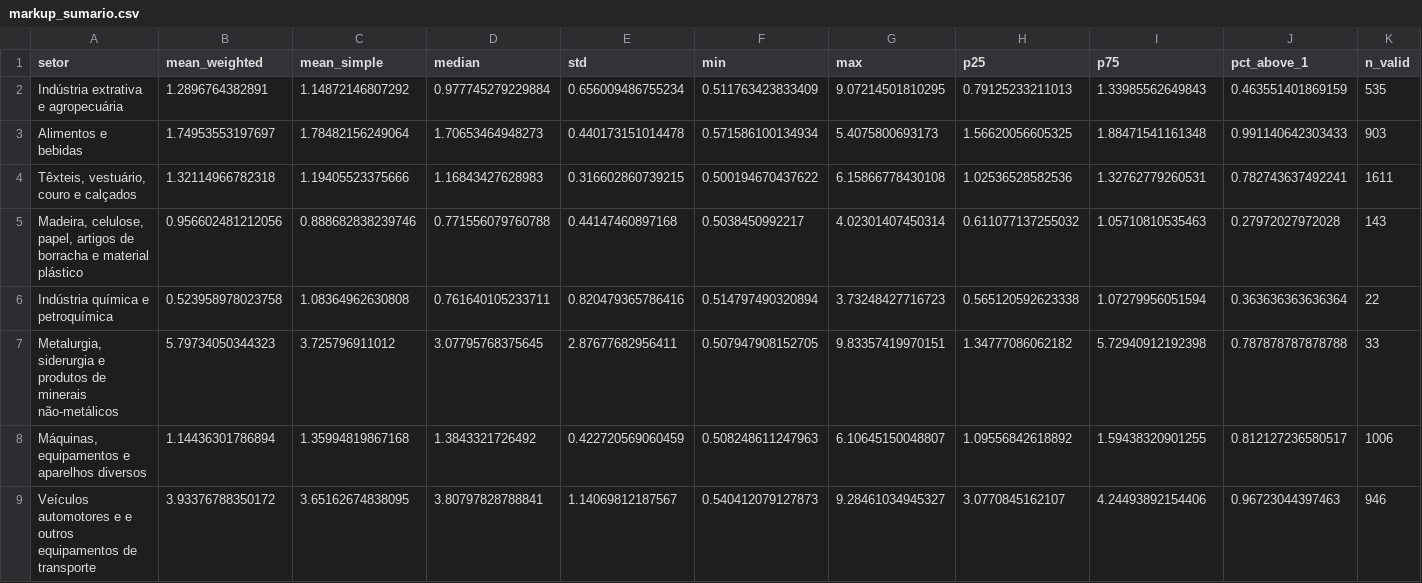
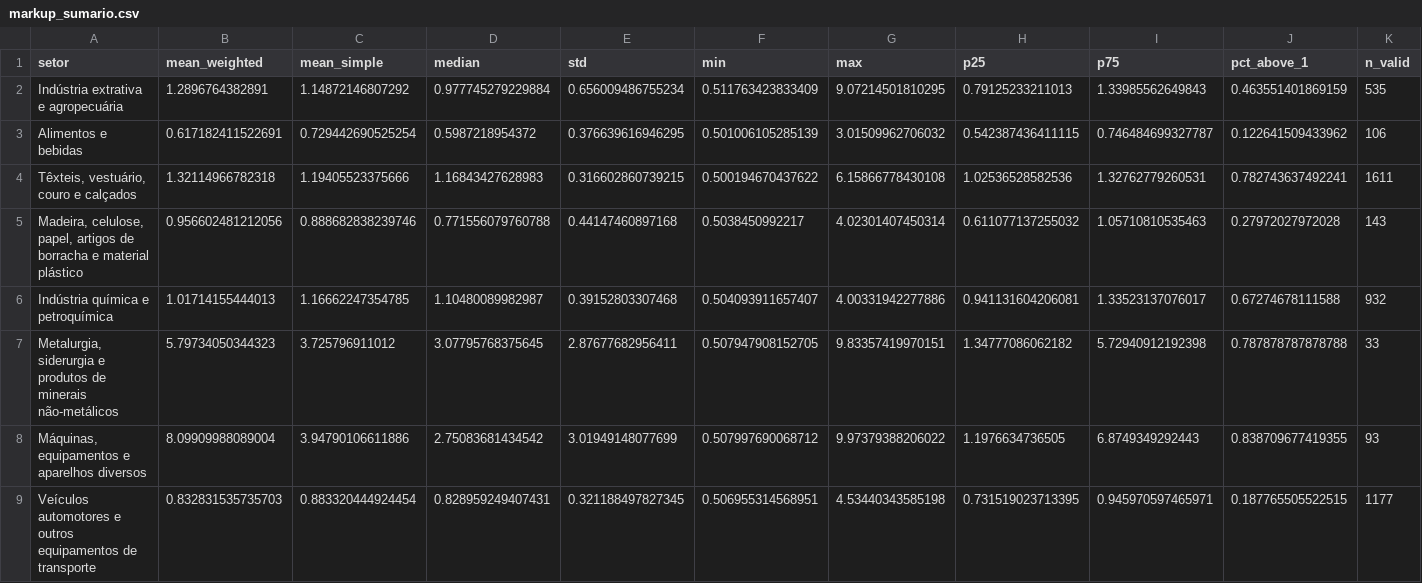
Before and after one commit to fabiosouza2505/markup-estimation, a CSV file: results/estimation-8sect/gmm_acf/markup_sumario.csv, drawn as a sheet.

```diff
--- a/results/estimation-8sect/gmm_acf/markup_sumario.csv
+++ b/results/estimation-8sect/gmm_acf/markup_sumario.csv
@@ -2,8 +2,8 @@ setor,mean_weighted,mean_simple,median,std,min,max,p25,p75,pct_above_1,n_valid
 "Indústria extrativa e agropecuária",1.2896764382891,1.14872146807292,0.977745279229884,0.656009486755234,0.511763423833409,9.07214501810295,0.79125233211013,1.33985562649843,0.463551401869159,535
-"Alimentos e bebidas",1.74953553197697,1.78482156249064,1.70653464948273,0.440173151014478,0.571586100134934,5.4075800693173,1.56620056605325,1.88471541161348,0.991140642303433,903
+"Alimentos e bebidas",0.617182411522691,0.729442690525254,0.5987218954372,0.376639616946295,0.501006105285139,3.01509962706032,0.542387436411115,0.746484699327787,0.122641509433962,106
 "Têxteis, vestuário, couro e calçados",1.32114966782318,1.19405523375666,1.16843427628983,0.316602860739215,0.500194670437622,6.15866778430108,1.02536528582536,1.32762779260531,0.782743637492241,1611
 "Madeira, celulose, papel, artigos de borracha e material plástico",0.956602481212056,0.888682838239746,0.771556079760788,0.44147460897168,0.5038450992217,4.02301407450314,0.611077137255032,1.05710810535463,0.27972027972028,143
-"Indústria química e petroquímica",0.523958978023758,1.08364962630808,0.761640105233711,0.820479365786416,0.514797490320894,3.73248427716723,0.565120592623338,1.07279956051594,0.363636363636364,22
+"Indústria química e petroquímica",1.01714155444013,1.16662247354785,1.10480089982987,0.39152803307468,0.504093911657407,4.00331942277886,0.941131604206081,1.33523137076017,0.67274678111588,932
 "Metalurgia, siderurgia e produtos de minerais não-metálicos",5.79734050344323,3.725796911012,3.07795768375645,2.87677682956411,0.507947908152705,9.83357419970151,1.34777086062182,5.72940912192398,0.787878787878788,33
-"Máquinas, equipamentos e aparelhos diversos",1.14436301786894,1.35994819867168,1.3843321726492,0.422720569060459,0.508248611247963,6.10645150048807,1.09556842618892,1.59438320901255,0.812127236580517,1006
-"Veículos automotores e e outros equipamentos de transporte",3.93376788350172,3.65162674838095,3.80797828788841,1.14069812187567,0.540412079127873,9.28461034945327,3.0770845162107,4.24493892154406,0.96723044397463,946
+"Máquinas, equipamentos e aparelhos diversos",8.09909988089004,3.94790106611886,2.75083681434542,3.01949148077699,0.507997690068712,9.97379388206022,1.1976634736505,6.8749349292443,0.838709677419355,93
+"Veículos automotores e outros equipamentos de transporte",0.832831535735703,0.883320444924454,0.828959249407431,0.321188497827345,0.506955314568951,4.53440343585198,0.731519023713395,0.945970597465971,0.187765505522515,1177
```
Also changed, not shown: results/estimation-8sect/2sls/markup_sumario.csv, results/estimation-8sect/2sls/markups_setor_periodo.csv, 12 other files.
